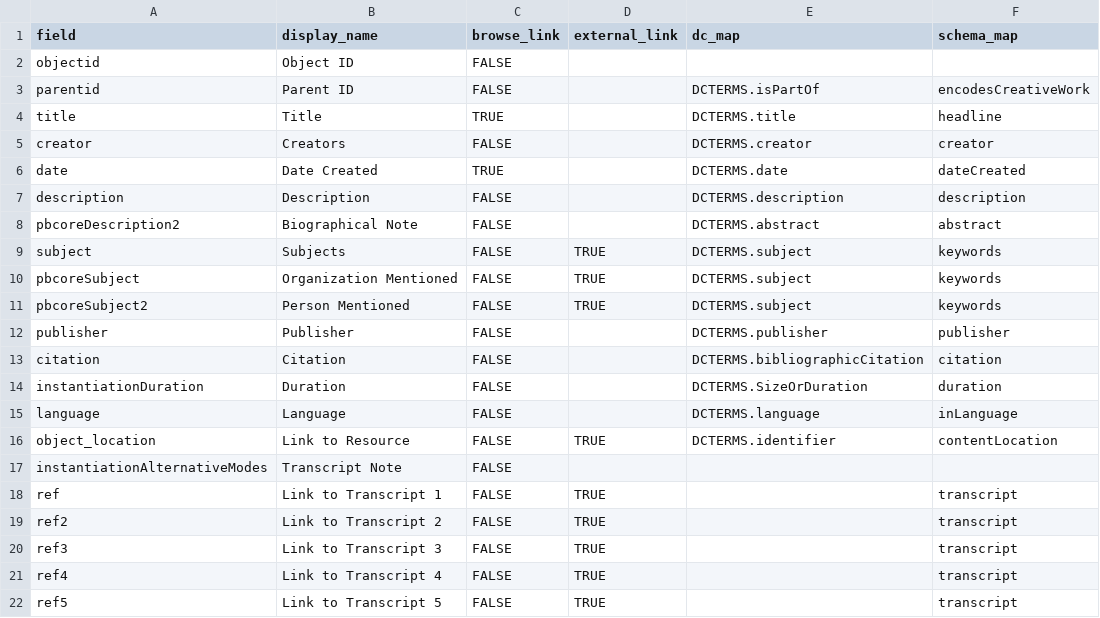
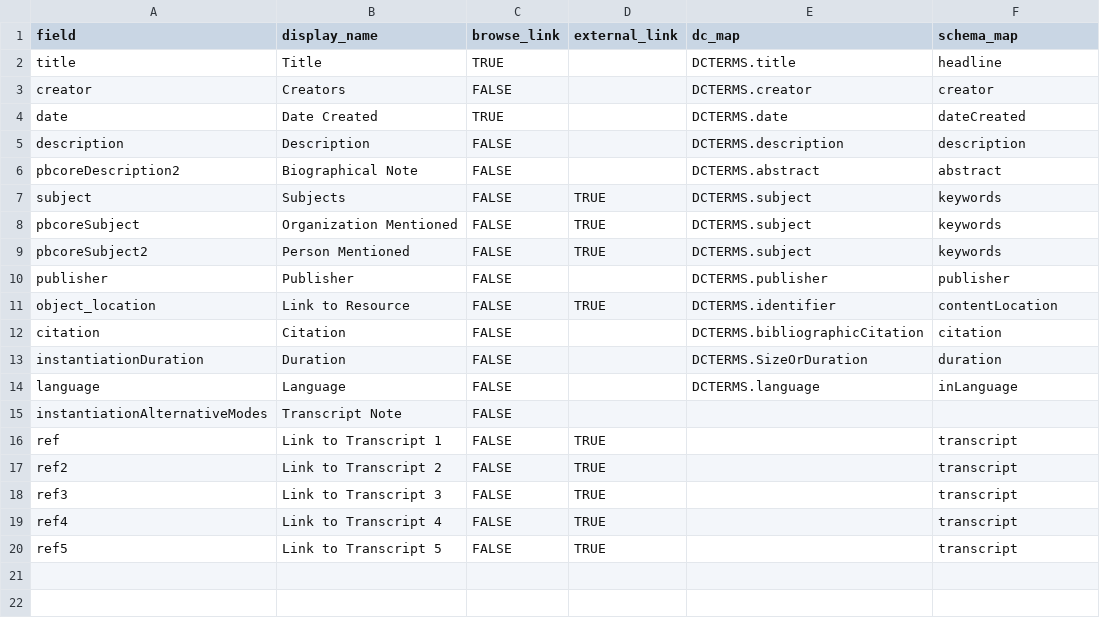
Before and after one commit to info663-sp24/team2, a CSV file: _data/config-metadata.csv, drawn as a sheet.

Commit message:
Add files via upload
update config files

```diff
--- a/_data/config-metadata.csv
+++ b/_data/config-metadata.csv
@@ -1,4 +1,2 @@
 field,display_name,browse_link,external_link,dc_map,schema_map
-objectid,Object ID,FALSE,,,
-parentid,Parent ID,FALSE,,DCTERMS.isPartOf,encodesCreativeWork
 title,Title,TRUE,,DCTERMS.title,headline
@@ -12,2 +10,3 @@ pbcoreSubject2,Person Mentioned,FALSE,TRUE,DCTERMS.subject,keywords
 publisher,Publisher,FALSE,,DCTERMS.publisher,publisher
+object_location,Link to Resource,FALSE,TRUE,DCTERMS.identifier,contentLocation
 citation,Citation,FALSE,,DCTERMS.bibliographicCitation,citation
@@ -15,3 +14,2 @@ instantiationDuration,Duration,FALSE,,DCTERMS.SizeOrDuration,duration
 language,Language,FALSE,,DCTERMS.language,inLanguage
-object_location,Link to Resource,FALSE,TRUE,DCTERMS.identifier,contentLocation
 instantiationAlternativeModes,Transcript Note,FALSE,,,
```
Also changed, not shown: 3 other files.
